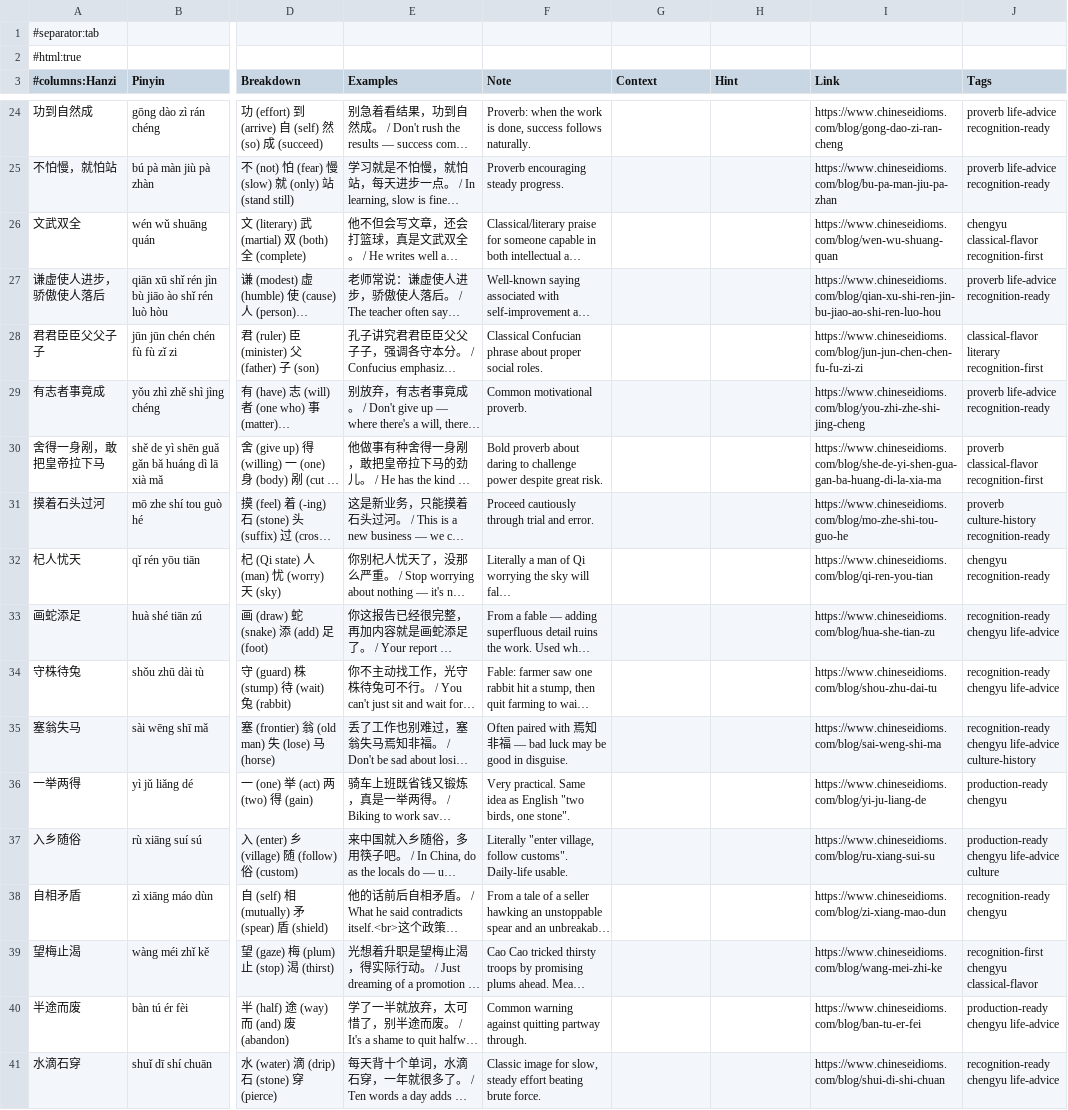
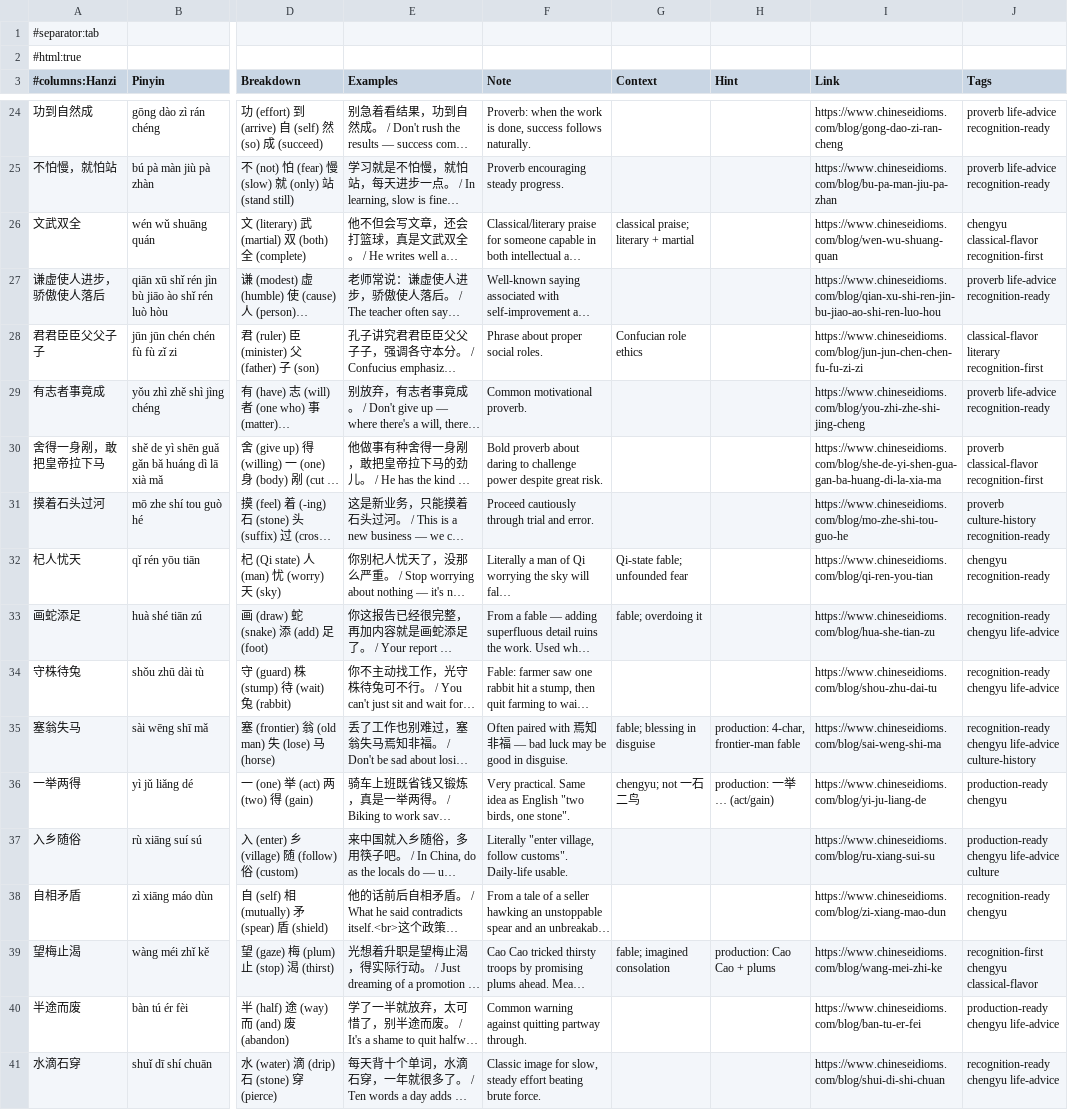
Before and after one commit to Hissal/anki-decks, a TSV file: Chinese_Idioms_Proverbs_Classical.tsv, drawn as a sheet; only a part is shown, gaps mark what is left out; long unchanged cells end in …; the diff covers the shown part only; the diff names each change by its address in the sheet, - before the commit and + after, or states it on an @@ line.

```diff
--- a/Chinese_Idioms_Proverbs_Classical.tsv
+++ b/Chinese_Idioms_Proverbs_Classical.tsv
-G26 (Context): (empty)
+G26 (Context): classical praise; literary + martial
-F28 (Note): Classical Confucian phrase about proper social roles.
+F28 (Note): Phrase about proper social roles.
-G28 (Context): (empty)
+G28 (Context): Confucian role ethics
-G32 (Context): (empty)
+G32 (Context): Qi-state fable; unfounded fear
-G33 (Context): (empty)
+G33 (Context): fable; overdoing it
-G35 (Context): (empty)
+G35 (Context): fable; blessing in disguise
-H35 (Hint): (empty)
+H35 (Hint): production: 4-char, frontier-man fable
-G36 (Context): (empty)
+G36 (Context): chengyu; not 一石二鸟
-H36 (Hint): (empty)
+H36 (Hint): production: 一举… (act/gain)
-G39 (Context): (empty)
+G39 (Context): fable; imagined consolation
-H39 (Hint): (empty)
+H39 (Hint): production: Cao Cao + plums
```
Also changed, not shown: 9 edited cells elsewhere in this file.
